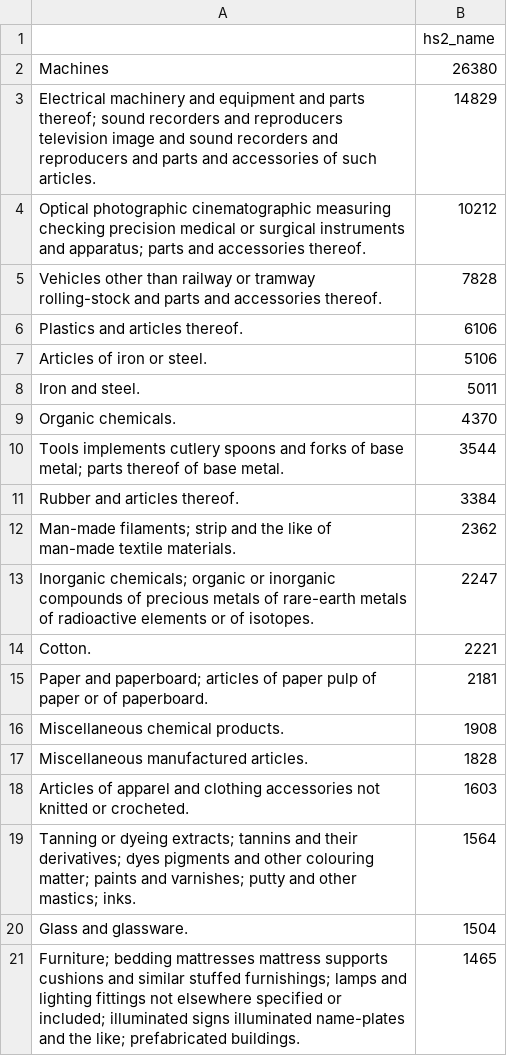
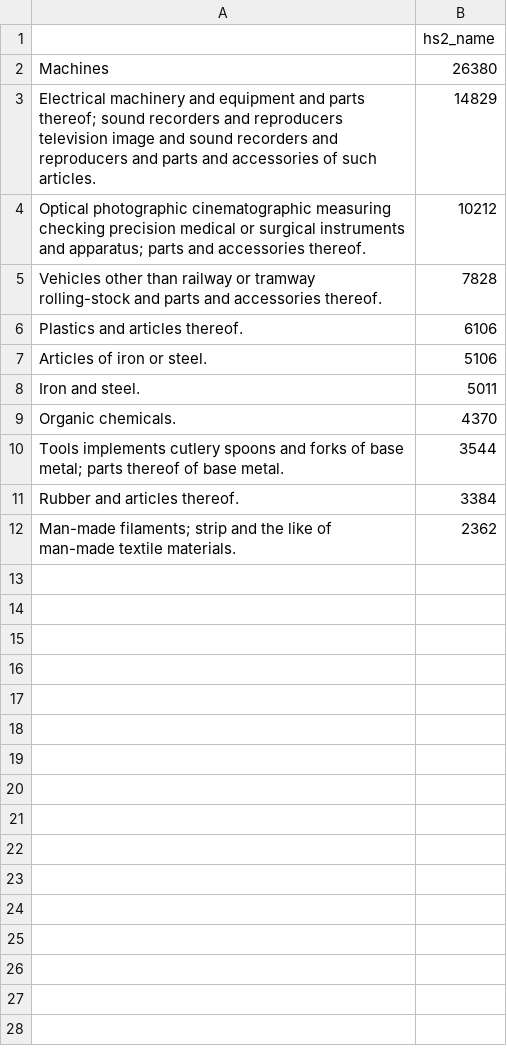
Before and after one commit to Sallaa/Vis-Japanese-Exports, a CSV file: dataset/ds_2015_exports_mc_hs2.csv, drawn as a sheet.

```diff
--- a/dataset/ds_2015_exports_mc_hs2.csv
+++ b/dataset/ds_2015_exports_mc_hs2.csv
@@ -12,10 +12 @@ Rubber and articles thereof.,3384
 Man-made filaments; strip and the like of man-made textile materials.,2362
-Inorganic chemicals; organic or inorganic compounds of precious metals  of rare-earth metals  of radioactive elements or of isotopes.,2247
-Cotton.,2221
-Paper and paperboard; articles of paper pulp  of paper or of paperboard.,2181
-Miscellaneous chemical products.,1908
-Miscellaneous manufactured articles.,1828
-Articles of apparel and clothing accessories  not knitted or crocheted.,1603
-Tanning or dyeing extracts; tannins and their derivatives; dyes  pigments and other colouring matter; paints and varnishes; putty and other mastics; inks.,1564
-Glass and glassware.,1504
-Furniture; bedding  mattresses  mattress supports  cushions and similar stuffed furnishings; lamps and lighting fittings  not elsewhere specified or included; illuminated signs  illuminated name-plates and the like; prefabricated buildings.,1465
```
Also changed, not shown: 1 other file.
